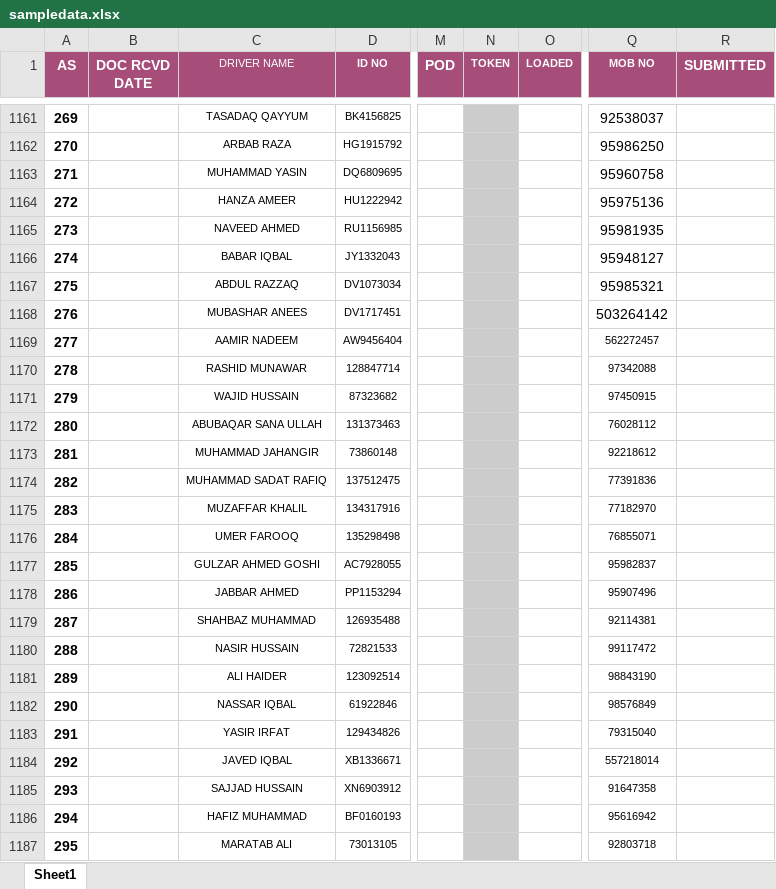
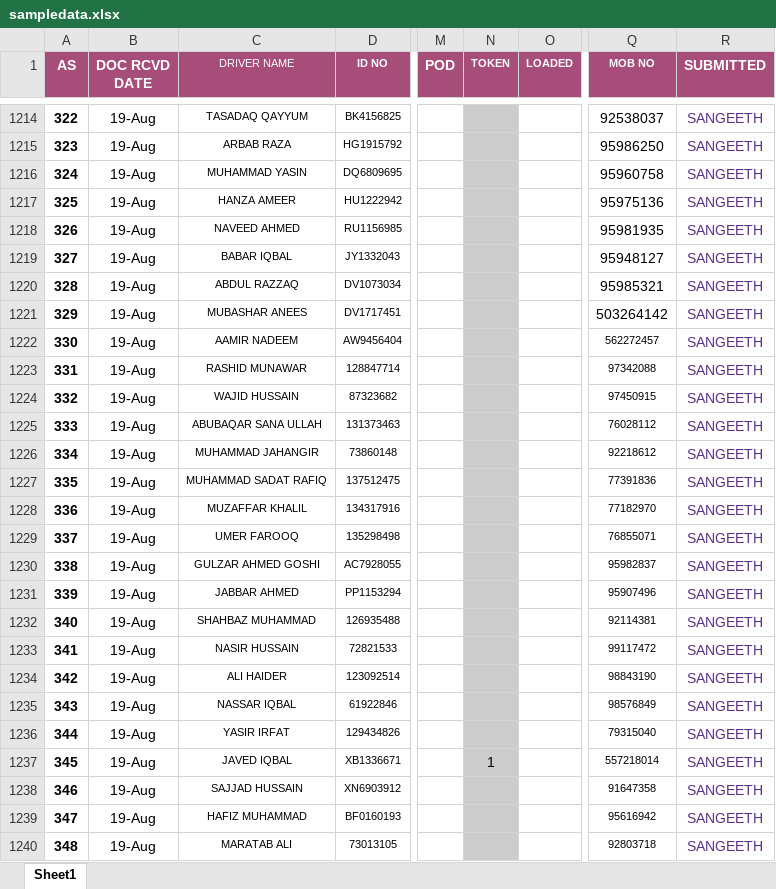
Before and after one commit to connectharundas/global-pacific-truck-search, an Excel workbook: data/sampledata.xlsx, sheet Sheet1, drawn as a sheet; only a part is shown, gaps mark what is left out; values as stored, in another font and other column widths than the file's, no borders; addresses are those after the commit; the diff covers the shown part only; the diff names each change by its address in the sheet, - before the commit and + after, or states it on an @@ line.

```diff
--- a/data/sampledata.xlsx (sheet Sheet1)
+++ b/data/sampledata.xlsx (sheet Sheet1)
@@ column A (AS) renumbered between rows 1023 and 1295 @@
-B1214:B1240 (DOC RCVD DATE): (empty)
+B1214:B1240 (DOC RCVD DATE): 19-Aug
-R1214:R1240 (SUBMITTED): (empty)
+R1214:R1240 (SUBMITTED): SANGEETH
-N1237 (TOKEN): (empty)
+N1237 (TOKEN): 1
```
Also changed, not shown: 79 added rows, 460 edited cells and cell formats elsewhere in this sheet.
